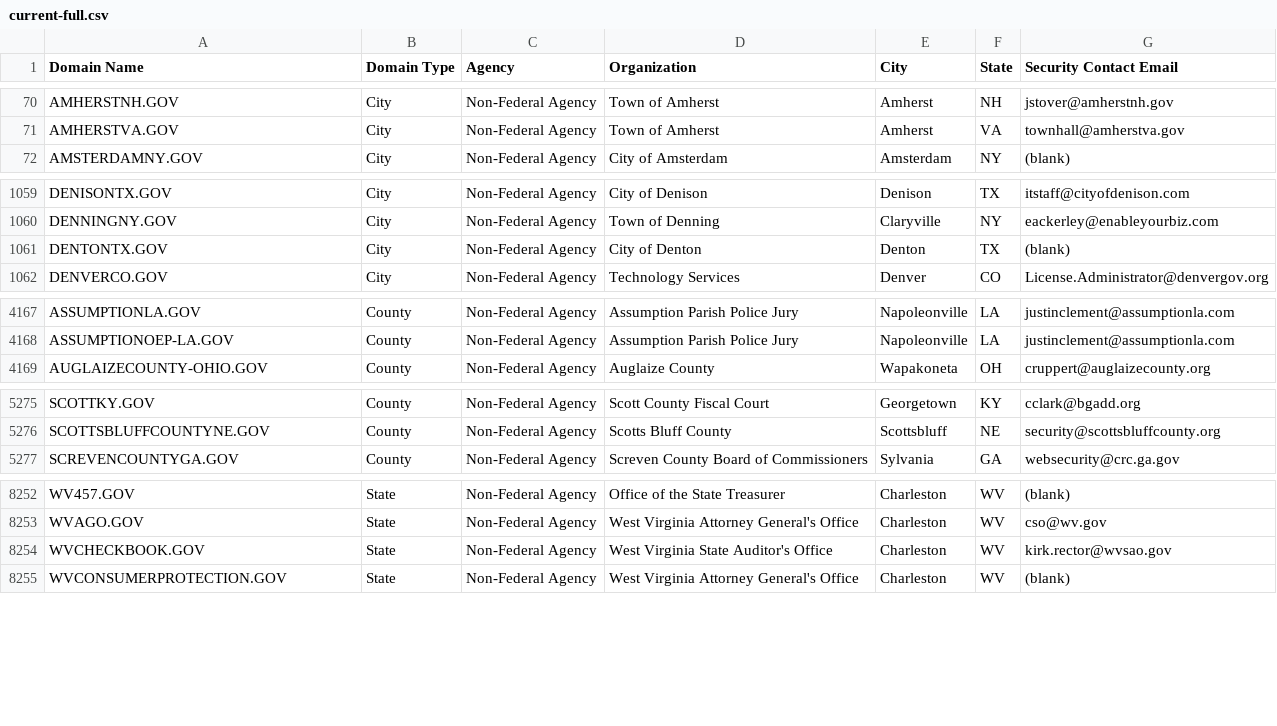
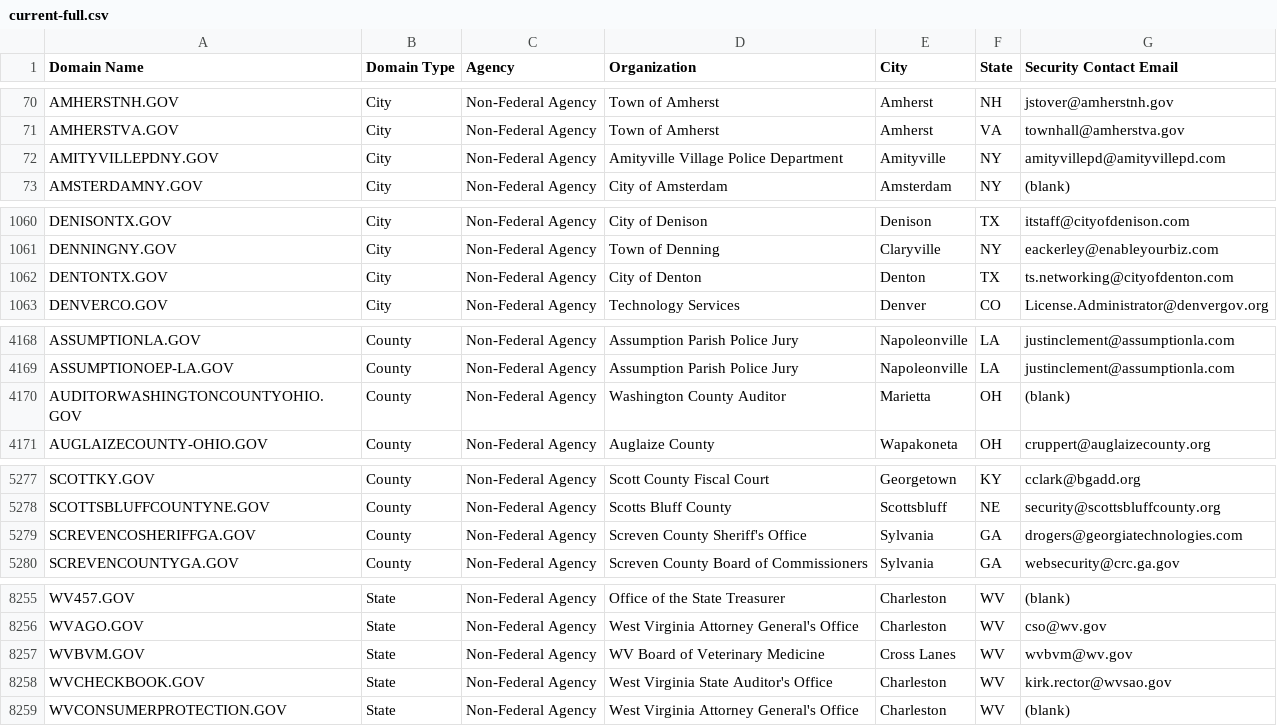
Before and after one commit to cisagov/dotgov-data, a CSV file: current-full.csv, drawn as a sheet; only a part is shown, gaps mark what is left out; the diff covers the shown part only.

Commit message:
Flat: latest data (2022-11-22T06:10:18.068Z) {   "date": "2022-11-22T06:10:18.068Z",   "files": [     {       "name": "current-full.csv",       "deltaBytes": 502,       "source": "https://domains.dotgov.gov/dotgov-web/publicreports/current-full"     }   ] }

```diff
--- a/current-full.csv
+++ b/current-full.csv
@@ -71,2 +71,3 @@ AMHERSTNH.GOV,City,Non-Federal Agency,Town of Amherst,Amherst,NH,jstover@amherst
 AMHERSTVA.GOV,City,Non-Federal Agency,Town of Amherst,Amherst,VA,townhall@amherstva.gov
+AMITYVILLEPDNY.GOV,City,Non-Federal Agency,Amityville Village Police Department,Amityville,NY,amityvillepd@amityvillepd.com
 AMSTERDAMNY.GOV,City,Non-Federal Agency,City of Amsterdam,Amsterdam,NY,(blank)
@@ -1060,3 +1061,3 @@ DENISONTX.GOV,City,Non-Federal Agency,City of Denison,Denison,TX,itstaff@cityofd
 DENNINGNY.GOV,City,Non-Federal Agency,Town of Denning,Claryville,NY,eackerley@enableyourbiz.com
-DENTONTX.GOV,City,Non-Federal Agency,City of Denton,Denton,TX,(blank)
+DENTONTX.GOV,City,Non-Federal Agency,City of Denton,Denton,TX,ts.networking@cityofdenton.com
 DENVERCO.GOV,City,Non-Federal Agency,Technology Services,Denver,CO,License.Administrator@denvergov.org
@@ -4168,2 +4169,3 @@ ASSUMPTIONLA.GOV,County,Non-Federal Agency,Assumption Parish Police Jury,Napoleo
 ASSUMPTIONOEP-LA.GOV,County,Non-Federal Agency,Assumption Parish Police Jury,Napoleonville,LA,justinclement@assumptionla.com
+AUDITORWASHINGTONCOUNTYOHIO.GOV,County,Non-Federal Agency,Washington County Auditor,Marietta,OH,(blank)
 AUGLAIZECOUNTY-OHIO.GOV,County,Non-Federal Agency,Auglaize County,Wapakoneta,OH,cruppert@auglaizecounty.org
@@ -5276,2 +5278,3 @@ SCOTTKY.GOV,County,Non-Federal Agency,Scott County Fiscal Court,Georgetown,KY,cc
 SCOTTSBLUFFCOUNTYNE.GOV,County,Non-Federal Agency,Scotts Bluff County,Scottsbluff,NE,security@scottsbluffcounty.org
+SCREVENCOSHERIFFGA.GOV,County,Non-Federal Agency,Screven County Sheriff's Office,Sylvania,GA,drogers@georgiatechnologies.com
 SCREVENCOUNTYGA.GOV,County,Non-Federal Agency,Screven County Board of Commissioners,Sylvania,GA,websecurity@crc.ga.gov
@@ -8253,2 +8256,3 @@ WV457.GOV,State,Non-Federal Agency,Office of the State Treasurer,Charleston,WV,(
 WVAGO.GOV,State,Non-Federal Agency,West Virginia Attorney General's Office,Charleston,WV,cso@wv.gov
+WVBVM.GOV,State,Non-Federal Agency,WV Board of Veterinary Medicine,Cross Lanes,WV,wvbvm@wv.gov
 WVCHECKBOOK.GOV,State,Non-Federal Agency,West Virginia State Auditor's Office,Charleston,WV,kirk.rector@wvsao.gov
```
Also changed, not shown: 4 edited cells elsewhere in this file.
